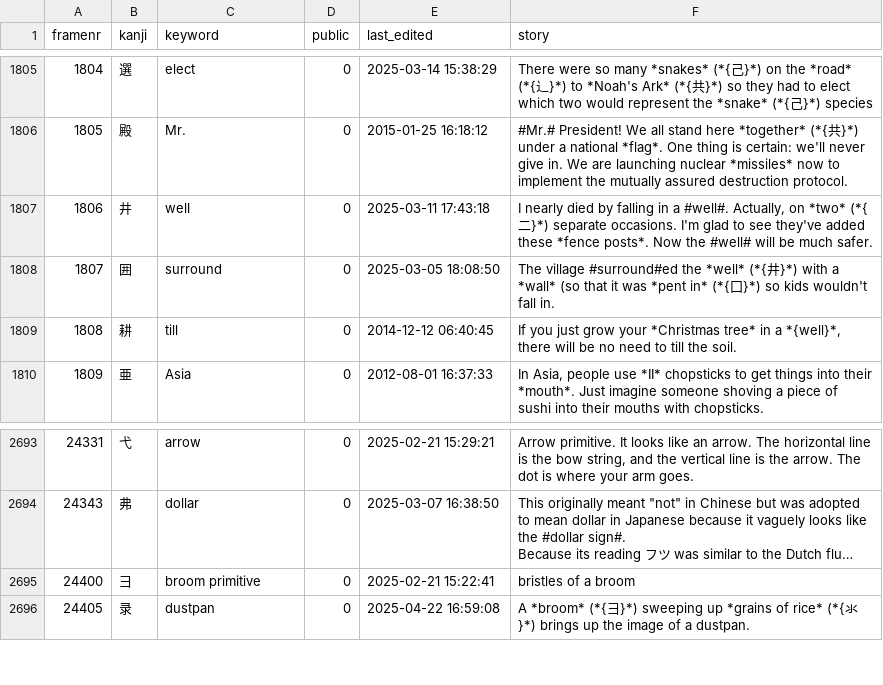
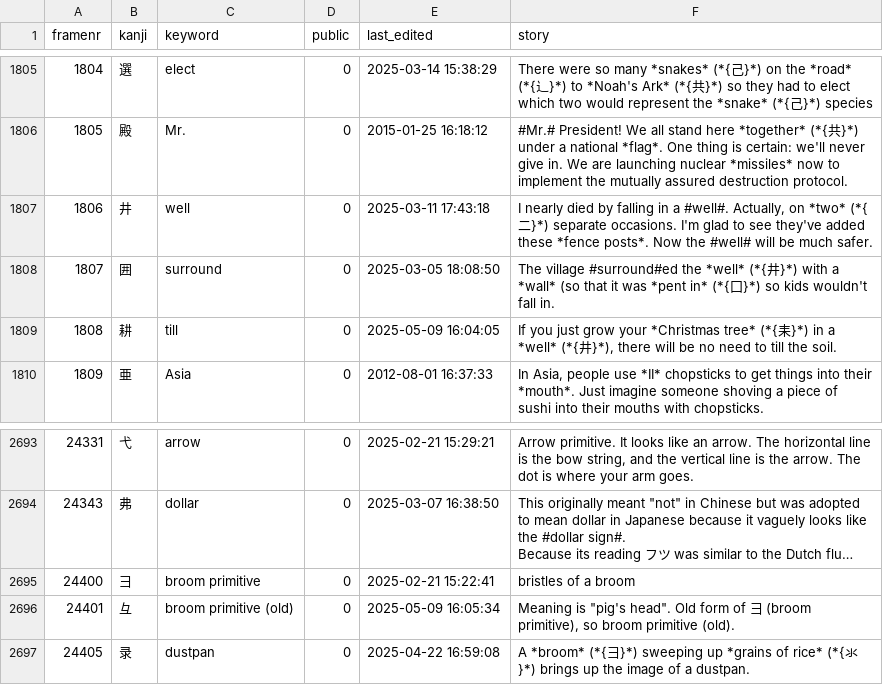
Before and after one commit to AntonioCarlini/japanese, a CSV file: external/my_stories.csv, drawn as a sheet; only a part is shown, gaps mark what is left out; long unchanged cells end in …; the diff names each change by its address in the sheet, - before the commit and + after, or states it on an @@ line.

Commit message:
Another step towards an error free build
There are still over 20 kanji and radicals referenced in stories for which nothing is defined in kanji.data.
These will be fixed over the next few commits, in small groups; these fixes will be mixed in with changes caused by normal regular reviews.

data/kanji.data:
scripts/FastKanji.rb: Add in the old broom primitive and rebuild the fast-access script.

external/my_stories.csv: Add a story for "broom primitive (old)" and tidy up the one for "till".

```diff
--- a/external/my_stories.csv
+++ b/external/my_stories.csv
-E1809 (last_edited): 2014-12-12 06:40:45
+E1809 (last_edited): 2025-05-09 16:04:05
-F1809 (story): …*Christmas tree* in a *{well}*, there will…
+F1809 (story): …*Christmas tree* (*{耒}*) in a *well* (*{井}*), there will…
+row 2696: 24401 | 彑 | broom primitive (old) | 0 | 2025-05-09 16:05:34 | Meaning is "pig's head". Old form of 彐 (broom primitive), so broom primitive (old).
```
Also changed, not shown: 2 other files.
